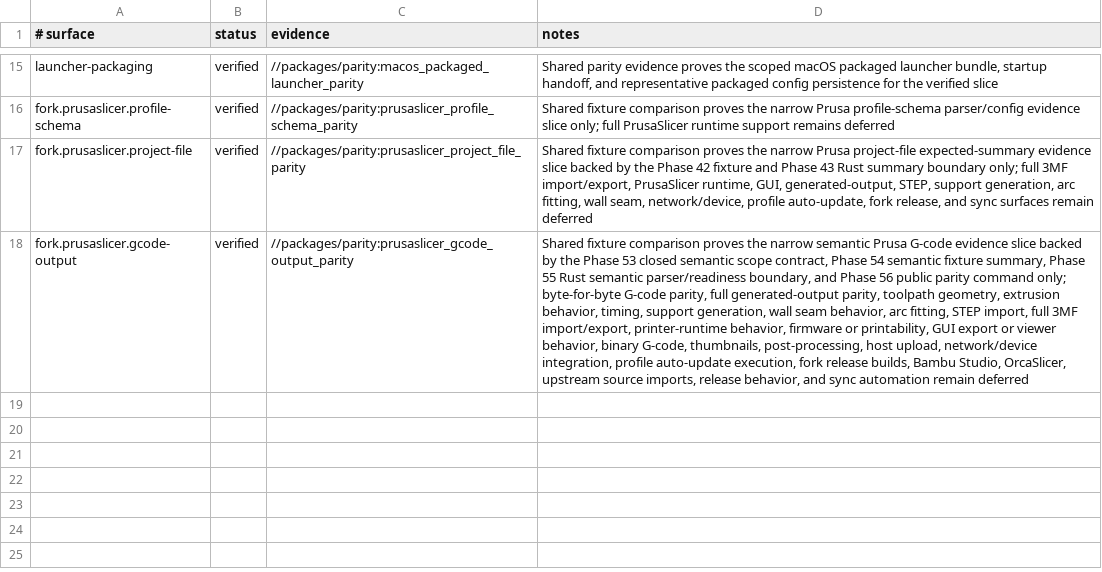
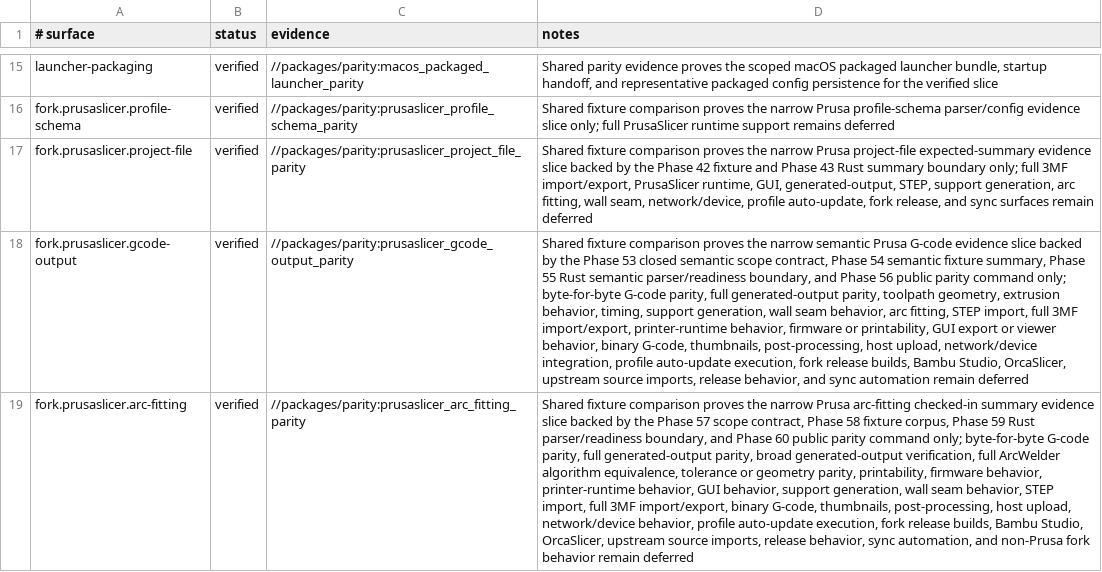
Before and after one commit to bright-builds-llc/slic3r, a TSV file: packages/parity/status.tsv, drawn as a sheet; only a part is shown, gaps mark what is left out; the diff names each change by its address in the sheet, - before the commit and + after, or states it on an @@ line.

Commit message:
feat(60-03): publish arc-fitting status row
- Add the exact fork.prusaslicer.arc-fitting verified status row
- Require the arc-fitting status row in fixture and scope verifiers
- Preserve generated-outputs and semantic G-code status guards

```diff
--- a/packages/parity/status.tsv
+++ b/packages/parity/status.tsv
+row 19: fork.prusaslicer.arc-fitting | verified | //packages/parity:prusaslicer_arc_fitting_parity | Shared fixture comparison proves the narrow Prusa arc-fitting checked-in summary evidence slice backed by the Phase 57 scope contract, Phase 58 fixture corpus, Phase 59 Rust parser/readiness boundary, and Phase 60 public parity command only; byte-for-byte G-code parity, full generated-output parity, broad generated-output verification, full ArcWelder algorithm equivalence, tolerance or geometry parity, printability, firmware behavior, printer-runtime behavior, GUI behavior, support generation, wall seam behavior, STEP import, full 3MF import/export, binary G-code, thumbnails, post-processing, host upload, network/device behavior, profile auto-update execution, fork release builds, Bambu Studio, OrcaSlicer, upstream source imports, release behavior, sync automation, and non-Prusa fork behavior remain deferred
```
Also changed, not shown: 2 other files.
